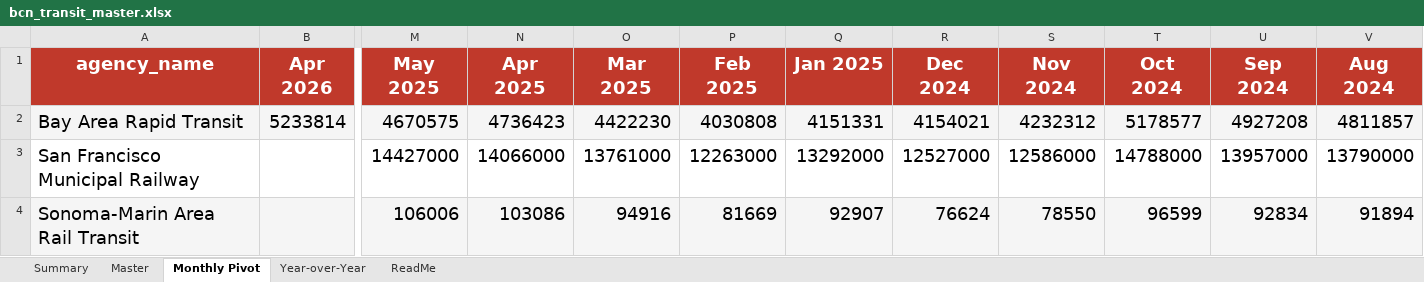
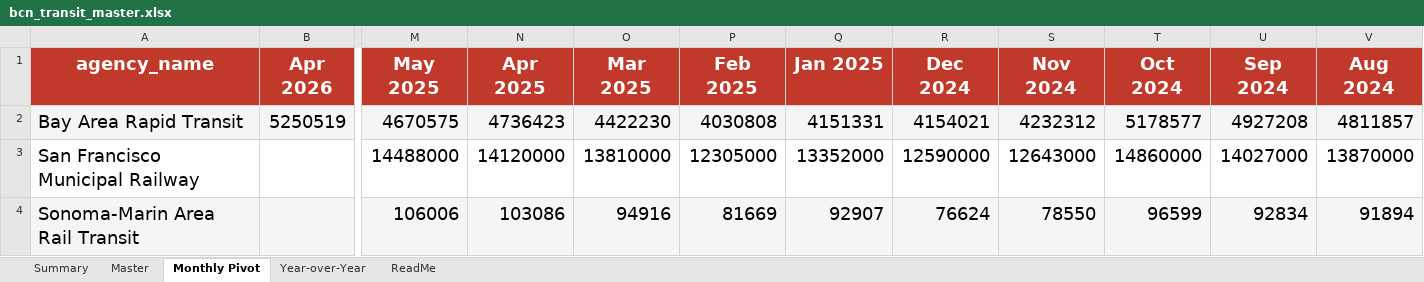
Before and after one commit to alariosjx/bcn-transit-tracker, an Excel workbook: data/public/bcn_transit_master.xlsx, sheet Monthly Pivot, drawn as a sheet; only a part is shown, gaps mark what is left out; values as stored, in another font and other column widths than the file's, no borders; the diff covers the shown part only; the diff names each change by its address in the sheet, - before the commit and + after, or states it on an @@ line.

```diff
--- a/data/public/bcn_transit_master.xlsx (sheet Monthly Pivot)
+++ b/data/public/bcn_transit_master.xlsx (sheet Monthly Pivot)
-B2 (Apr 2026): 5233814
+B2 (Apr 2026): 5250519
-M3 (May 2025): 14427000
+M3 (May 2025): 14488000
-N3 (Apr 2025): 14066000
+N3 (Apr 2025): 14120000
-O3 (Mar 2025): 13761000
+O3 (Mar 2025): 13810000
-P3 (Feb 2025): 12263000
+P3 (Feb 2025): 12305000
-Q3 (Jan 2025): 13292000
+Q3 (Jan 2025): 13352000
-R3 (Dec 2024): 12527000
+R3 (Dec 2024): 12590000
-S3 (Nov 2024): 12586000
+S3 (Nov 2024): 12643000
-T3 (Oct 2024): 14788000
+T3 (Oct 2024): 14860000
-U3 (Sep 2024): 13957000
+U3 (Sep 2024): 14027000
-V3 (Aug 2024): 13790000
+V3 (Aug 2024): 13870000
```
Also changed, not shown: 19 edited cells elsewhere in this sheet, sheet Master, sheet Year-over-Year, sheet Summary, sheet ReadMe, 9 other files.
